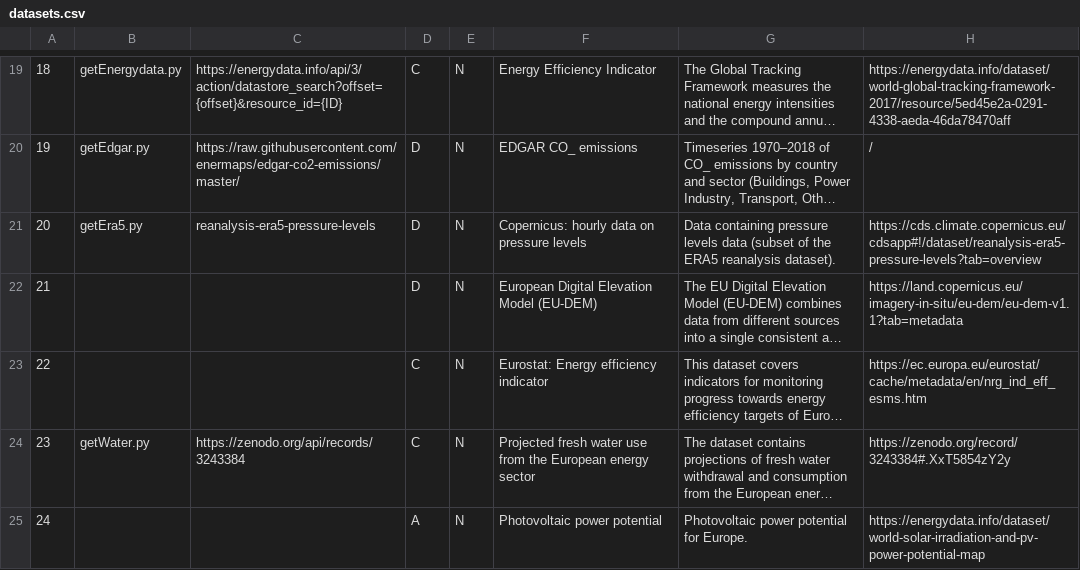
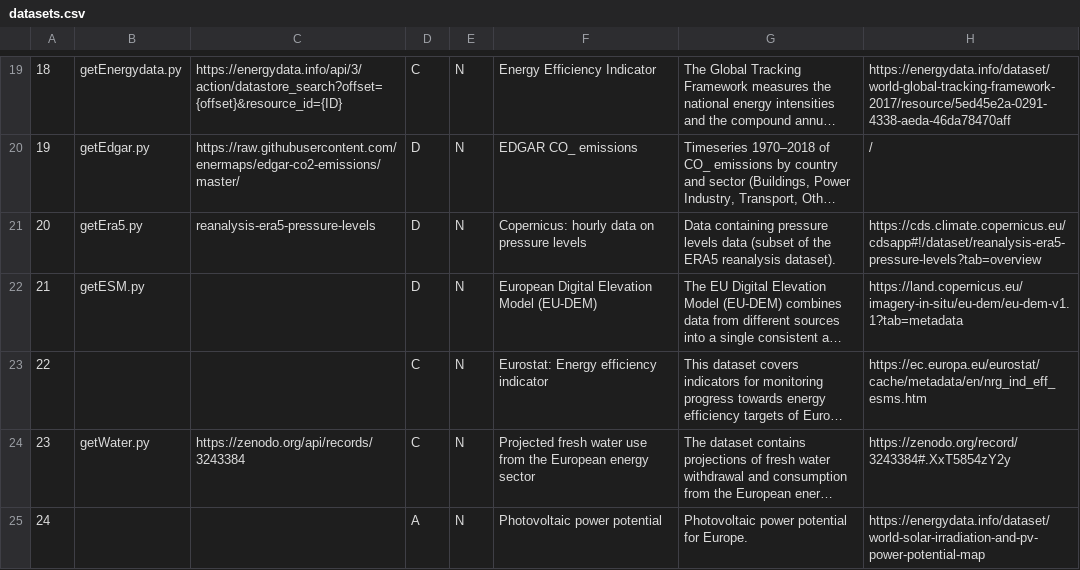
Before and after one commit to zarch/enermaps, a CSV file: data-integration/datasets.csv, drawn as a sheet; only a part is shown, gaps mark what is left out; long unchanged cells end in …; the diff names each change by its address in the sheet, - before the commit and + after, or states it on an @@ line.

```diff
--- a/data-integration/datasets.csv
+++ b/data-integration/datasets.csv
-B22: (empty)
+B22: getESM.py
```
Also changed, not shown: 1 other file.
